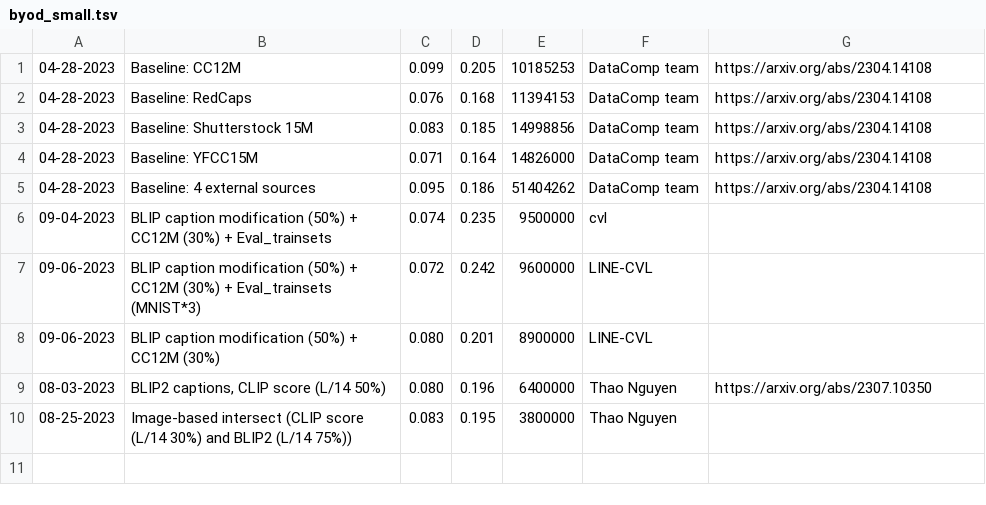
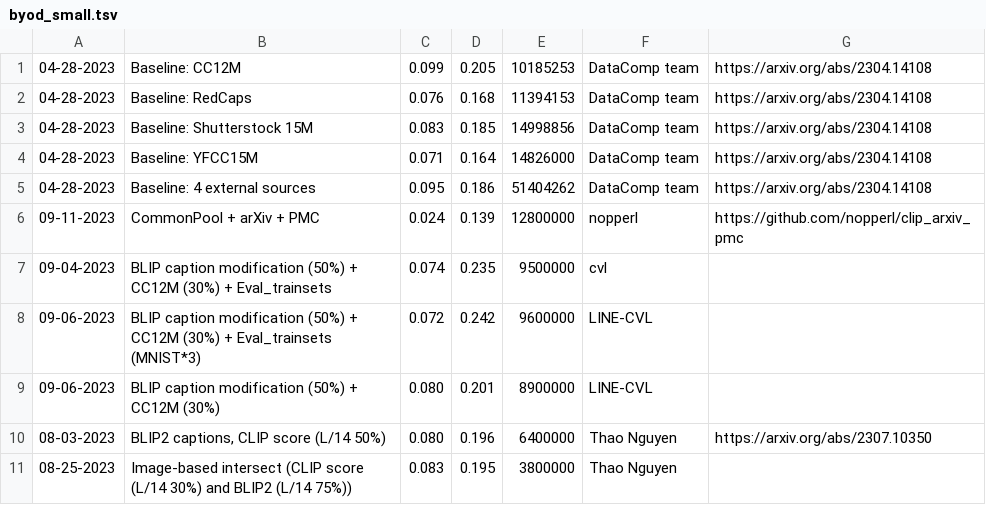
Before and after one commit to mlfoundations/datacomp_site, a TSV file: data/byod_small.tsv, drawn as a sheet; the diff names each change by its address in the sheet, - before the commit and + after, or states it on an @@ line.

```diff
--- a/data/byod_small.tsv
+++ b/data/byod_small.tsv
+row 6: 09-11-2023 | CommonPool + arXiv + PMC | 0.024 | 0.139 | 12800000 | nopperl | https://github.com/nopperl/clip_arxiv_pmc
```
Also changed, not shown: data/filter_medium.tsv, 1 other file.
